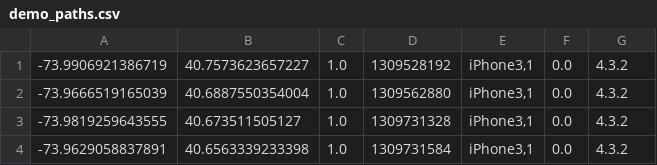
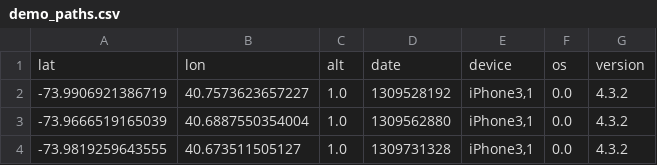
Before and after one commit to parrish/shdchi, a CSV file: old_stuff/data/demo_paths.csv, drawn as a sheet; only a part is shown; the shorter side is filled out with more unchanged rows; the diff names each change by its address in the sheet, - before the commit and + after, or states it on an @@ line.

Commit message:
with csv headers

```diff
--- a/old_stuff/data/demo_paths.csv
+++ b/old_stuff/data/demo_paths.csv
+row 1: lat | lon | alt | date | device | os | version
```
